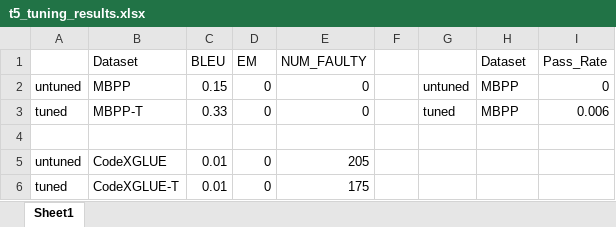
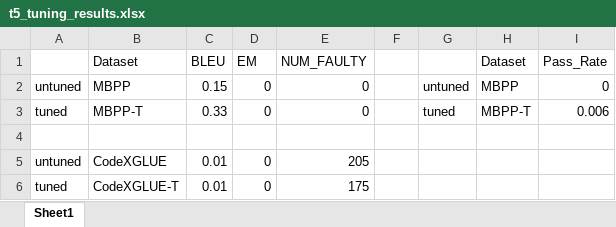
Before and after one commit to skinahan/Quirky_Quartet, an Excel workbook: results/t5/t5_tuning_results.xlsx, sheet Sheet1, drawn as a sheet; values as stored, in another font and other column widths than the file's, no borders; charts and pictures not drawn; the diff names each change by its address in the sheet, - before the commit and + after, or states it on an @@ line.

```diff
--- a/results/t5/t5_tuning_results.xlsx (sheet Sheet1)
+++ b/results/t5/t5_tuning_results.xlsx (sheet Sheet1)
-H3 (Dataset): MBPP
+H3 (Dataset): MBPP-T
```
Also changed, not shown: charts or pictures, 1 other file.
